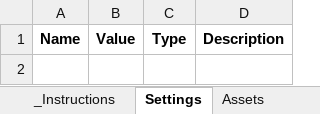
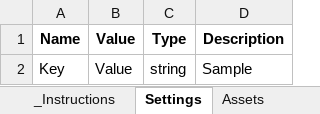
Before and after one commit to yashbrahmbhatt/uipath, an Excel workbook: vs-libraries/Yash.Config/Yash.Config.StudioTestProject/Data/Config.xlsx, sheet Settings, drawn as a sheet; values as stored, in another font and other column widths than the file's, no borders; table styles not drawn; the diff names each change by its address in the sheet, - before the commit and + after, or states it on an @@ line.

```diff
--- a/vs-libraries/Yash.Config/Yash.Config.StudioTestProject/Data/Config.xlsx (sheet Settings)
+++ b/vs-libraries/Yash.Config/Yash.Config.StudioTestProject/Data/Config.xlsx (sheet Settings)
+row 2: Key | Value | string | Sample
```
Also changed, not shown: sheet _Instructions, vs-libraries/Yash.Config/ConfigTemplate.xlsx, 28 other files.
